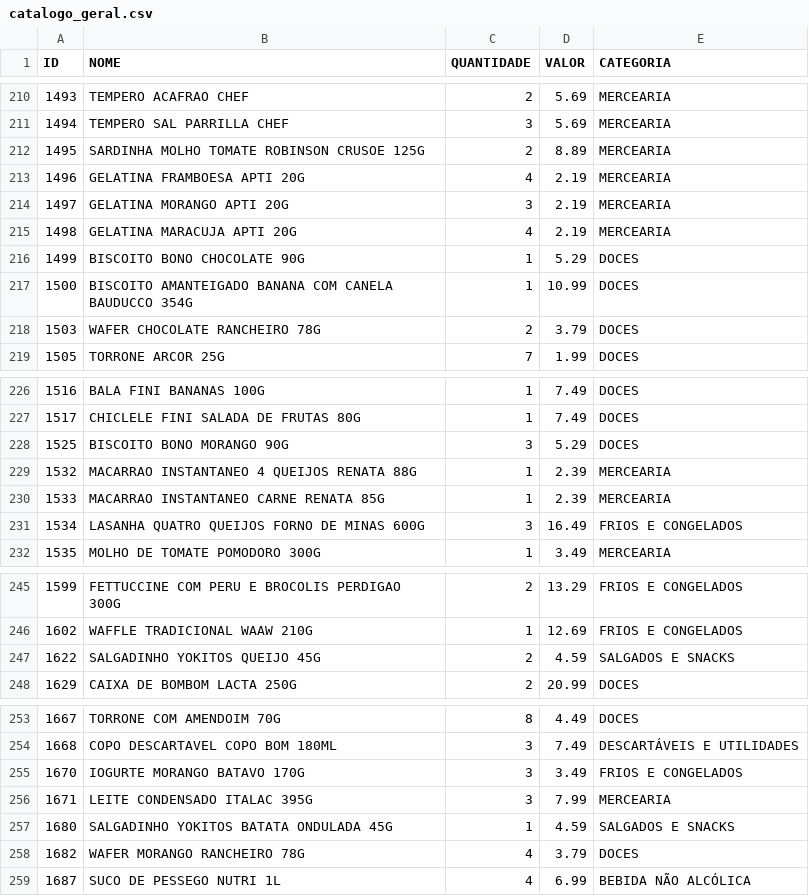
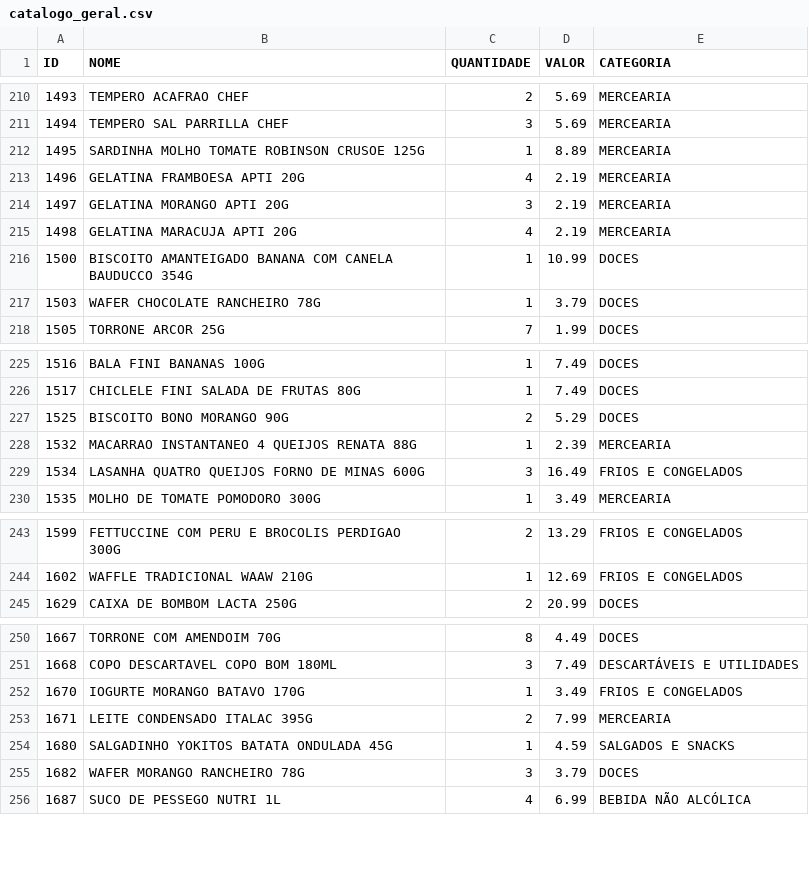
Before and after one commit to guicobracraft-prog/PesquisadeMercado, a CSV file: catalogo_geral.csv, drawn as a sheet; only a part is shown, gaps mark what is left out; the diff covers the shown part only.

```diff
--- a/catalogo_geral.csv
+++ b/catalogo_geral.csv
@@ -211,3 +211,3 @@ ID;NOME;QUANTIDADE;VALOR;CATEGORIA
 1494;TEMPERO SAL PARRILLA CHEF;3;5.69;MERCEARIA
-1495;SARDINHA MOLHO TOMATE ROBINSON CRUSOE 125G;2;8.89;MERCEARIA
+1495;SARDINHA MOLHO TOMATE ROBINSON CRUSOE 125G;1;8.89;MERCEARIA
 1496;GELATINA FRAMBOESA APTI 20G;4;2.19;MERCEARIA
@@ -215,5 +215,4 @@ ID;NOME;QUANTIDADE;VALOR;CATEGORIA
 1498;GELATINA MARACUJA APTI 20G;4;2.19;MERCEARIA
-1499;BISCOITO BONO CHOCOLATE 90G;1;5.29;DOCES
 1500;BISCOITO AMANTEIGADO BANANA COM CANELA BAUDUCCO 354G;1;10.99;DOCES
-1503;WAFER CHOCOLATE RANCHEIRO 78G;2;3.79;DOCES
+1503;WAFER CHOCOLATE RANCHEIRO 78G;1;3.79;DOCES
 1505;TORRONE ARCOR 25G;7;1.99;DOCES
@@ -227,5 +226,4 @@ ID;NOME;QUANTIDADE;VALOR;CATEGORIA
 1517;CHICLELE FINI SALADA DE FRUTAS 80G;1;7.49;DOCES
-1525;BISCOITO BONO MORANGO 90G;3;5.29;DOCES
+1525;BISCOITO BONO MORANGO 90G;2;5.29;DOCES
 1532;MACARRAO INSTANTANEO 4 QUEIJOS RENATA 88G;1;2.39;MERCEARIA
-1533;MACARRAO INSTANTANEO CARNE RENATA 85G;1;2.39;MERCEARIA
 1534;LASANHA QUATRO QUEIJOS FORNO DE MINAS 600G;3;16.49;FRIOS E CONGELADOS
@@ -246,3 +244,2 @@ ID;NOME;QUANTIDADE;VALOR;CATEGORIA
 1602;WAFFLE TRADICIONAL WAAW 210G;1;12.69;FRIOS E CONGELADOS
-1622;SALGADINHO YOKITOS QUEIJO 45G;2;4.59;SALGADOS E SNACKS
 1629;CAIXA DE BOMBOM LACTA 250G;2;20.99;DOCES
@@ -254,6 +251,6 @@ ID;NOME;QUANTIDADE;VALOR;CATEGORIA
 1668;COPO DESCARTAVEL COPO BOM 180ML;3;7.49;DESCARTÁVEIS E UTILIDADES
-1670;IOGURTE MORANGO BATAVO 170G;3;3.49;FRIOS E CONGELADOS
-1671;LEITE CONDENSADO ITALAC 395G;3;7.99;MERCEARIA
+1670;IOGURTE MORANGO BATAVO 170G;1;3.49;FRIOS E CONGELADOS
+1671;LEITE CONDENSADO ITALAC 395G;2;7.99;MERCEARIA
 1680;SALGADINHO YOKITOS BATATA ONDULADA 45G;1;4.59;SALGADOS E SNACKS
-1682;WAFER MORANGO RANCHEIRO 78G;4;3.79;DOCES
+1682;WAFER MORANGO RANCHEIRO 78G;3;3.79;DOCES
 1687;SUCO DE PESSEGO NUTRI 1L;4;6.99;BEBIDA NÃO ALCÓLICA
```
Also changed, not shown: 6 edited cells elsewhere in this file, catalogo_por_categoria.csv, movimentacoes.csv, 3 other files.
